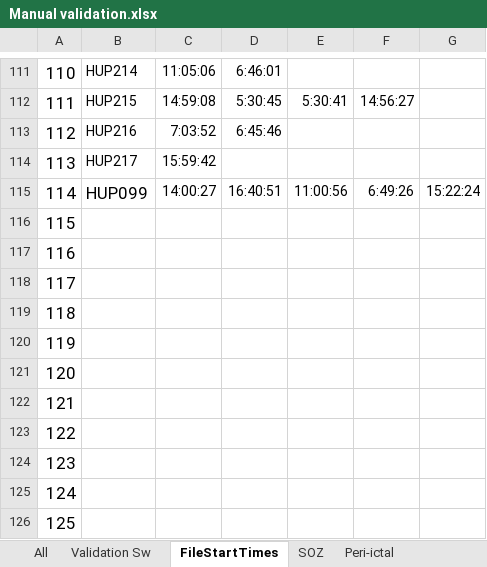
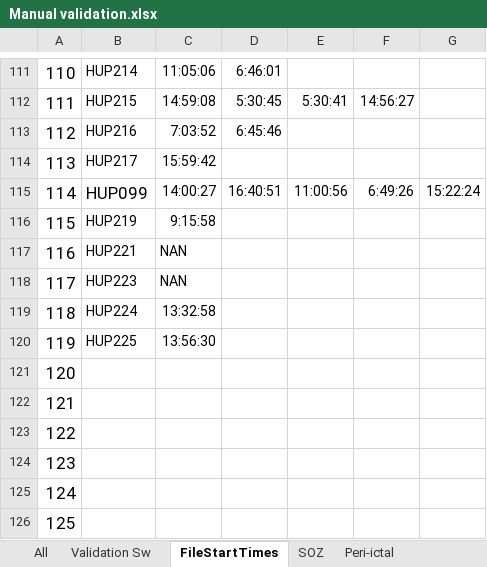
Before and after one commit to erinconrad/FC_toolbox, an Excel workbook: spike_detector/Manual validation.xlsx, sheet FileStartTimes, drawn as a sheet; only a part is shown, gaps mark what is left out; values as stored, in another font and other column widths than the file's, no borders; charts and pictures not drawn; the diff names each change by its address in the sheet, - before the commit and + after, or states it on an @@ line.

```diff
--- a/spike_detector/Manual validation.xlsx (sheet FileStartTimes)
+++ b/spike_detector/Manual validation.xlsx (sheet FileStartTimes)
-B116: (empty)
+B116: HUP219
-C116: (empty)
+C116: 9:15:58
-B117: (empty)
+B117: HUP221
-C117:C118: (empty)
+C117:C118: NAN
-B118: (empty)
+B118: HUP223
-B119: (empty)
+B119: HUP224
-C119: (empty)
+C119: 13:32:58
-B120: (empty)
+B120: HUP225
-C120: (empty)
+C120: 13:56:30
```
Also changed, not shown: sheet SOZ, sheet All, 7 other files.
